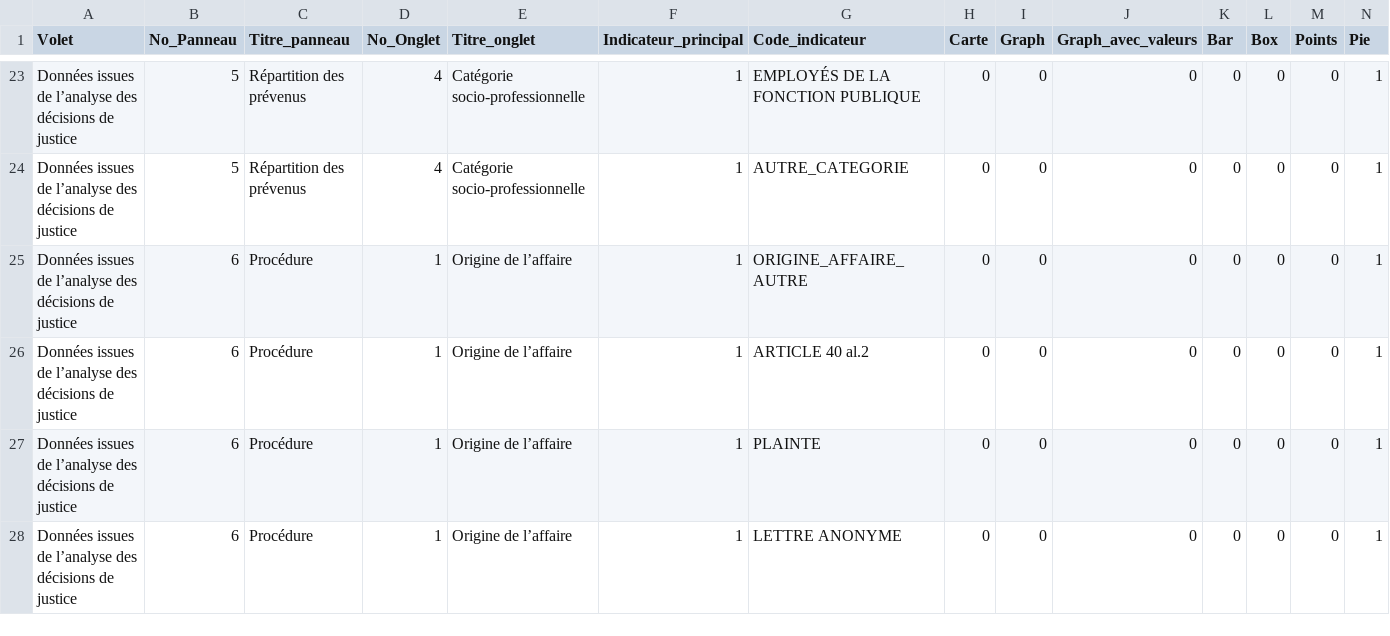
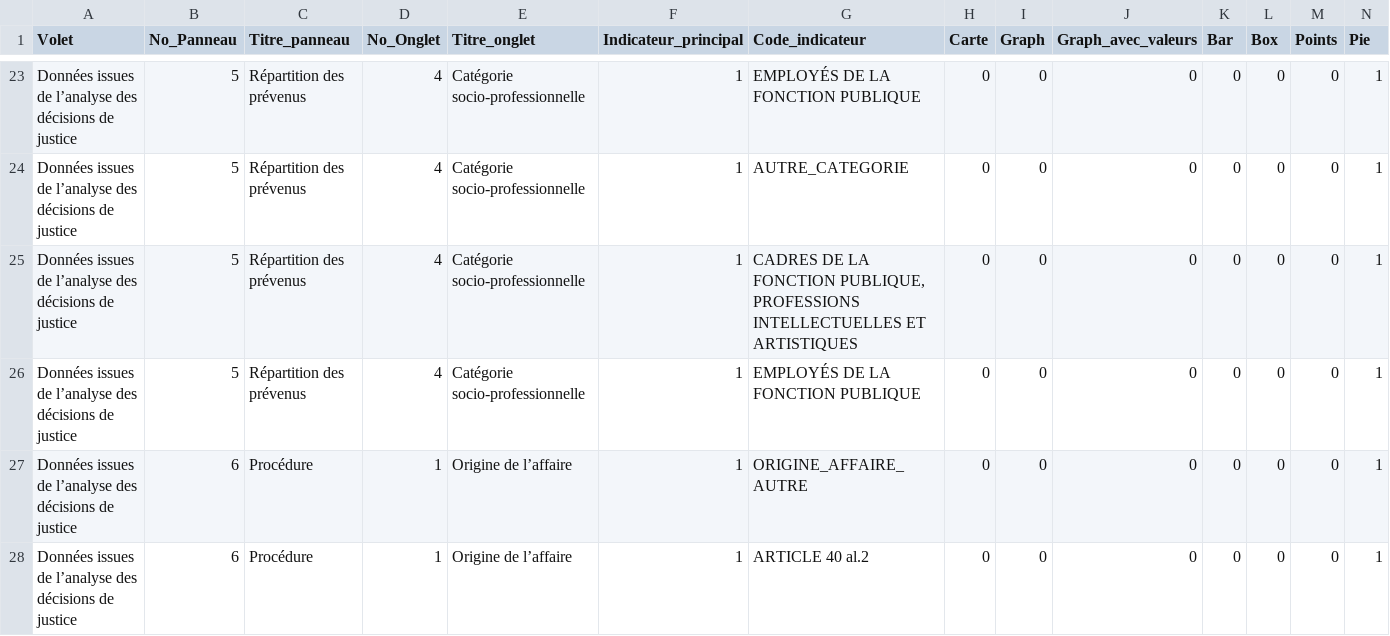
Before and after one commit to 139bercy/dashboard_widgets, a CSV file: dashboard-configuration/afa.csv, drawn as a sheet; only a part is shown, gaps mark what is left out; the shorter side is filled out with more unchanged rows; rows hold the shown columns only; the diff names each change by its address in the sheet, - before the commit and + after, or states it on an @@ line.

Commit message:
fix indicateur

```diff
--- a/dashboard-configuration/afa.csv
+++ b/dashboard-configuration/afa.csv
+row 25: Données issues de l’analyse des décisions de justice | 5 | Répartition des prévenus | 4 | Catégorie socio-professionnelle | 1 | CADRES DE LA FONCTION PUBLIQUE, PROFESSIONS INTELLECTUELLES ET ARTISTIQUES | 0 | 0 | 0 | 0 | 0 | 0 | 1
+row 26: Données issues de l’analyse des décisions de justice | 5 | Répartition des prévenus | 4 | Catégorie socio-professionnelle | 1 | EMPLOYÉS DE LA FONCTION PUBLIQUE | 0 | 0 | 0 | 0 | 0 | 0 | 1
```
